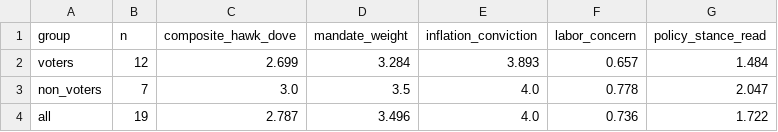
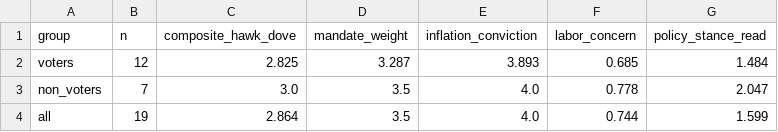
Before and after one commit to mrabelosouza-maker/fomc, a CSV file: results/median_functions.csv, drawn as a sheet.

```diff
--- a/results/median_functions.csv
+++ b/results/median_functions.csv
@@ -1,4 +1,4 @@
 group,n,composite_hawk_dove,mandate_weight,inflation_conviction,labor_concern,policy_stance_read
-voters,12,2.699,3.284,3.893,0.657,1.484
+voters,12,2.825,3.287,3.893,0.685,1.484
 non_voters,7,3.0,3.5,4.0,0.778,2.047
-all,19,2.787,3.496,4.0,0.736,1.722
+all,19,2.864,3.5,4.0,0.744,1.599
```
Also changed, not shown: results/summary.csv, 3 other files.
